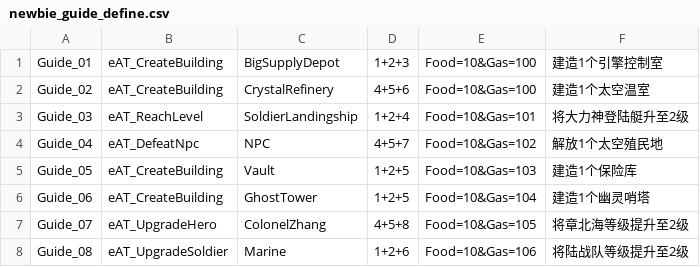
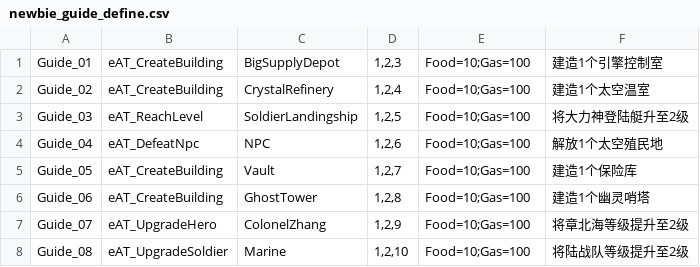
Before and after one commit to qi7chen/tabugen, a CSV file: examples/Java/array-map/proj/src/main/resources/newbie_guide_define.csv, drawn as a sheet.

```diff
--- a/examples/Java/array-map/proj/src/main/resources/newbie_guide_define.csv
+++ b/examples/Java/array-map/proj/src/main/resources/newbie_guide_define.csv
@@ -1,8 +1,8 @@
-Guide_01,eAT_CreateBuilding,BigSupplyDepot,1+2+3,Food=10&Gas=100,建造1个引擎控制室
-Guide_02,eAT_CreateBuilding,CrystalRefinery,4+5+6,Food=10&Gas=100,建造1个太空温室
-Guide_03,eAT_ReachLevel,SoldierLandingship,1+2+4,Food=10&Gas=101,将大力神登陆艇升至2级
-Guide_04,eAT_DefeatNpc,NPC,4+5+7,Food=10&Gas=102,解放1个太空殖民地
-Guide_05,eAT_CreateBuilding,Vault,1+2+5,Food=10&Gas=103,建造1个保险库
-Guide_06,eAT_CreateBuilding,GhostTower,1+2+5,Food=10&Gas=104,建造1个幽灵哨塔
-Guide_07,eAT_UpgradeHero,ColonelZhang,4+5+8,Food=10&Gas=105,将章北海等级提升至2级
-Guide_08,eAT_UpgradeSoldier,Marine,1+2+6,Food=10&Gas=106,将陆战队等级提升至2级
+"Guide_01","eAT_CreateBuilding","BigSupplyDepot","1,2,3","Food=10;Gas=100","建造1个引擎控制室"
+"Guide_02","eAT_CreateBuilding","CrystalRefinery","1,2,4","Food=10;Gas=100","建造1个太空温室"
+"Guide_03","eAT_ReachLevel","SoldierLandingship","1,2,5","Food=10;Gas=100","将大力神登陆艇升至2级"
+"Guide_04","eAT_DefeatNpc","NPC","1,2,6","Food=10;Gas=100","解放1个太空殖民地"
+"Guide_05","eAT_CreateBuilding","Vault","1,2,7","Food=10;Gas=100","建造1个保险库"
+"Guide_06","eAT_CreateBuilding","GhostTower","1,2,8","Food=10;Gas=100","建造1个幽灵哨塔"
+"Guide_07","eAT_UpgradeHero","ColonelZhang","1,2,9","Food=10;Gas=100","将章北海等级提升至2级"
+"Guide_08","eAT_UpgradeSoldier","Marine","1,2,10","Food=10;Gas=100","将陆战队等级提升至2级"
```
Also changed, not shown: examples/Java/basic/proj/src/main/resources/soldier_property_define.csv, examples/Java/global-var/proj/src/main/resources/global_property_define.csv, 32 other files.
